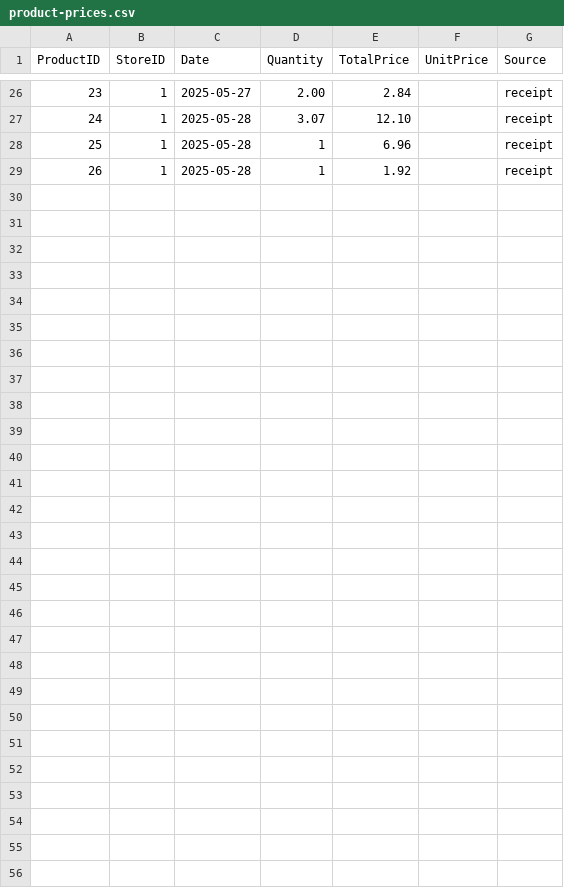
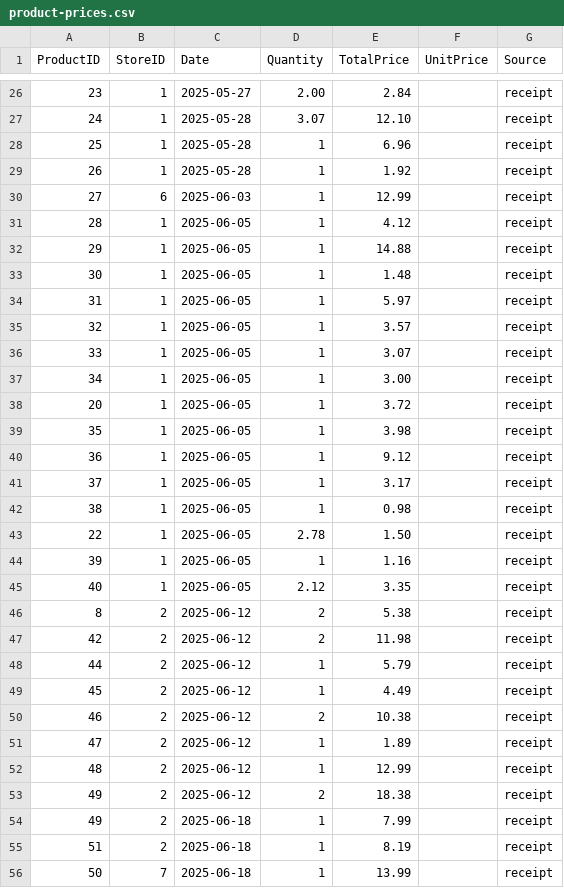
Before and after one commit to connerhoelzle/grocery-price-tracker, a CSV file: Data/product-prices.csv, drawn as a sheet; only a part is shown, gaps mark what is left out; the diff names each change by its address in the sheet, - before the commit and + after, or states it on an @@ line.

Commit message:
added data from shopping trips

```diff
--- a/Data/product-prices.csv
+++ b/Data/product-prices.csv
+row 30: 27 | 6 | 2025-06-03 | 1 | 12.99 |  | receipt
+row 31: 28 | 1 | 2025-06-05 | 1 | 4.12 |  | receipt
+row 32: 29 | 1 | 2025-06-05 | 1 | 14.88 |  | receipt
+row 33: 30 | 1 | 2025-06-05 | 1 | 1.48 |  | receipt
+row 34: 31 | 1 | 2025-06-05 | 1 | 5.97 |  | receipt
+row 35: 32 | 1 | 2025-06-05 | 1 | 3.57 |  | receipt
+row 36: 33 | 1 | 2025-06-05 | 1 | 3.07 |  | receipt
+row 37: 34 | 1 | 2025-06-05 | 1 | 3.00 |  | receipt
+row 38: 20 | 1 | 2025-06-05 | 1 | 3.72 |  | receipt
+row 39: 35 | 1 | 2025-06-05 | 1 | 3.98 |  | receipt
+row 40: 36 | 1 | 2025-06-05 | 1 | 9.12 |  | receipt
+row 41: 37 | 1 | 2025-06-05 | 1 | 3.17 |  | receipt
+row 42: 38 | 1 | 2025-06-05 | 1 | 0.98 |  | receipt
+row 43: 22 | 1 | 2025-06-05 | 2.78 | 1.50 |  | receipt
+row 44: 39 | 1 | 2025-06-05 | 1 | 1.16 |  | receipt
+row 45: 40 | 1 | 2025-06-05 | 2.12 | 3.35 |  | receipt
+row 46: 8 | 2 | 2025-06-12 | 2 | 5.38 |  | receipt
+row 47: 42 | 2 | 2025-06-12 | 2 | 11.98 |  | receipt
+row 48: 44 | 2 | 2025-06-12 | 1 | 5.79 |  | receipt
+row 49: 45 | 2 | 2025-06-12 | 1 | 4.49 |  | receipt
+row 50: 46 | 2 | 2025-06-12 | 2 | 10.38 |  | receipt
+row 51: 47 | 2 | 2025-06-12 | 1 | 1.89 |  | receipt
+row 52: 48 | 2 | 2025-06-12 | 1 | 12.99 |  | receipt
+row 53: 49 | 2 | 2025-06-12 | 2 | 18.38 |  | receipt
+row 54: 49 | 2 | 2025-06-18 | 1 | 7.99 |  | receipt
+row 55: 51 | 2 | 2025-06-18 | 1 | 8.19 |  | receipt
+row 56: 50 | 7 | 2025-06-18 | 1 | 13.99 |  | receipt
```
Also changed, not shown: Data/product-groups.csv, Data/products.csv, 2 other files.
